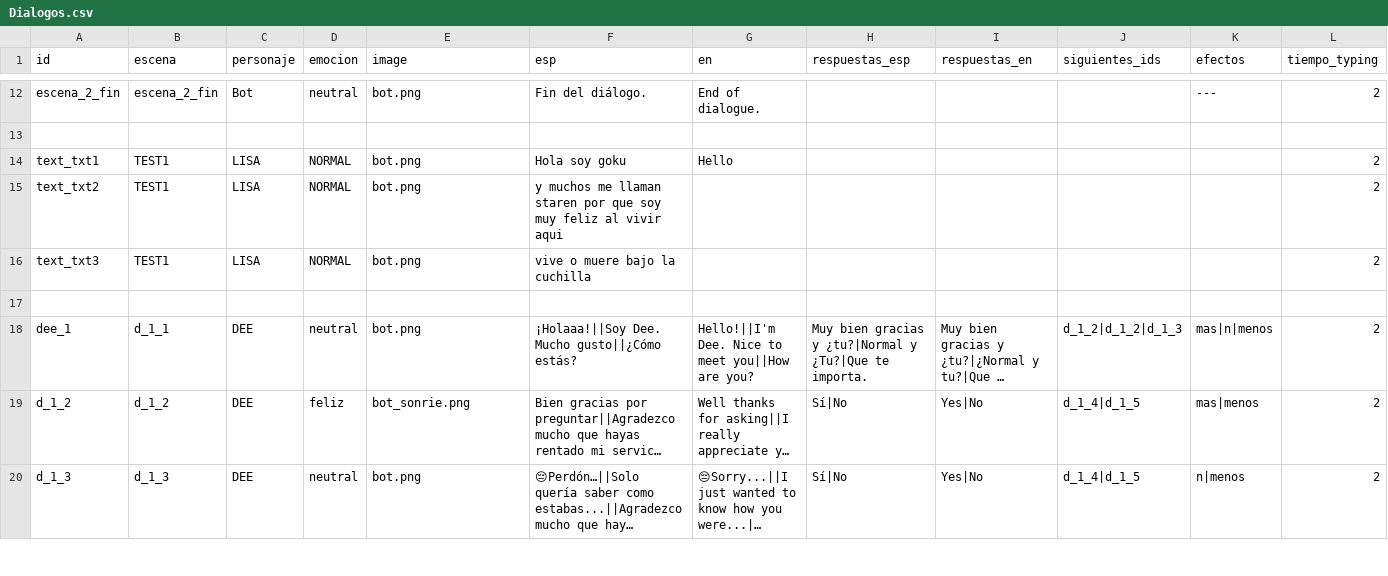
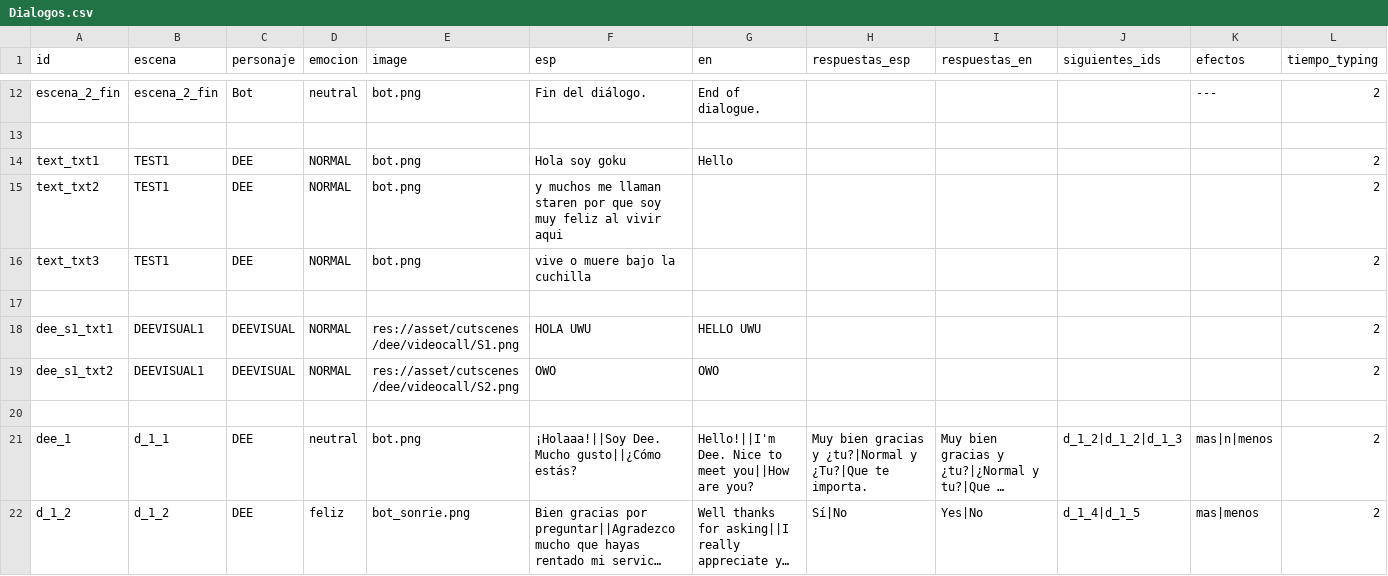
Before and after one commit to AlanVinco/rent_a_e_girl, a CSV file: language/Dialogos.csv, drawn as a sheet; only a part is shown, gaps mark what is left out; the shorter side is filled out with more unchanged rows; long unchanged cells end in ….

Commit message:
add hover videocall button

```diff
--- a/language/Dialogos.csv
+++ b/language/Dialogos.csv
@@ -13,5 +13,8 @@ escena_2_fin,escena_2_fin,Bot,neutral,bot.png,Fin del diálogo.,End of dialogue.
 ,,,,,,,,,,,
-text_txt1,TEST1,LISA,NORMAL,bot.png,Hola soy goku,Hello,,,,,2
-text_txt2,TEST1,LISA,NORMAL,bot.png, y muchos me llaman staren por que soy muy feliz al vivir aqui,,,,,,2
-text_txt3,TEST1,LISA,NORMAL,bot.png,vive o muere bajo la cuchilla ,,,,,,2
+text_txt1,TEST1,DEE,NORMAL,bot.png,Hola soy goku,Hello,,,,,2
+text_txt2,TEST1,DEE,NORMAL,bot.png, y muchos me llaman staren por que soy muy feliz al vivir aqui,,,,,,2
+text_txt3,TEST1,DEE,NORMAL,bot.png,vive o muere bajo la cuchilla ,,,,,,2
+,,,,,,,,,,,
+dee_s1_txt1,DEEVISUAL1,DEEVISUAL,NORMAL,res://asset/cutscenes/dee/videocall/S1.png,HOLA UWU,HELLO UWU,,,,,2
+dee_s1_txt2,DEEVISUAL1,DEEVISUAL,NORMAL,res://asset/cutscenes/dee/videocall/S2.png,OWO,OWO,,,,,2
 ,,,,,,,,,,,
```
Also changed, not shown: 17 other files.
